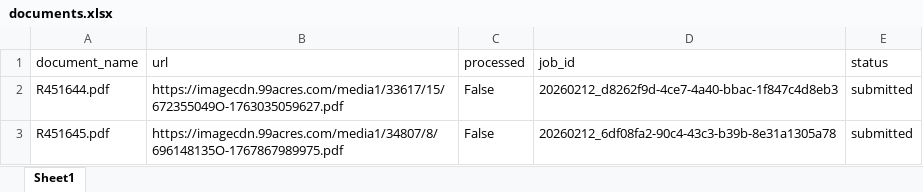
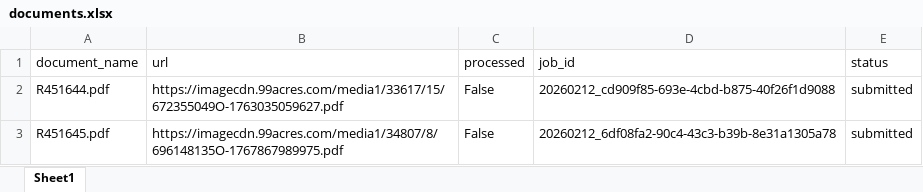
Before and after one commit to Suryanshnaithani/SarvamService, an Excel workbook: data/documents.xlsx, sheet Sheet1, drawn as a sheet; values as stored, in another font and other column widths than the file's, no borders; the diff names each change by its address in the sheet, - before the commit and + after, or states it on an @@ line.

Commit message:
Processed R451644.pdf → 20260212_cd909f85-693e-4cbd-b875-40f26f1d9088

```diff
--- a/data/documents.xlsx (sheet Sheet1)
+++ b/data/documents.xlsx (sheet Sheet1)
-D2 (job_id): 20260212_d8262f9d-4ce7-4a40-bbac-1f847c4d8eb3
+D2 (job_id): 20260212_cd909f85-693e-4cbd-b875-40f26f1d9088
```
